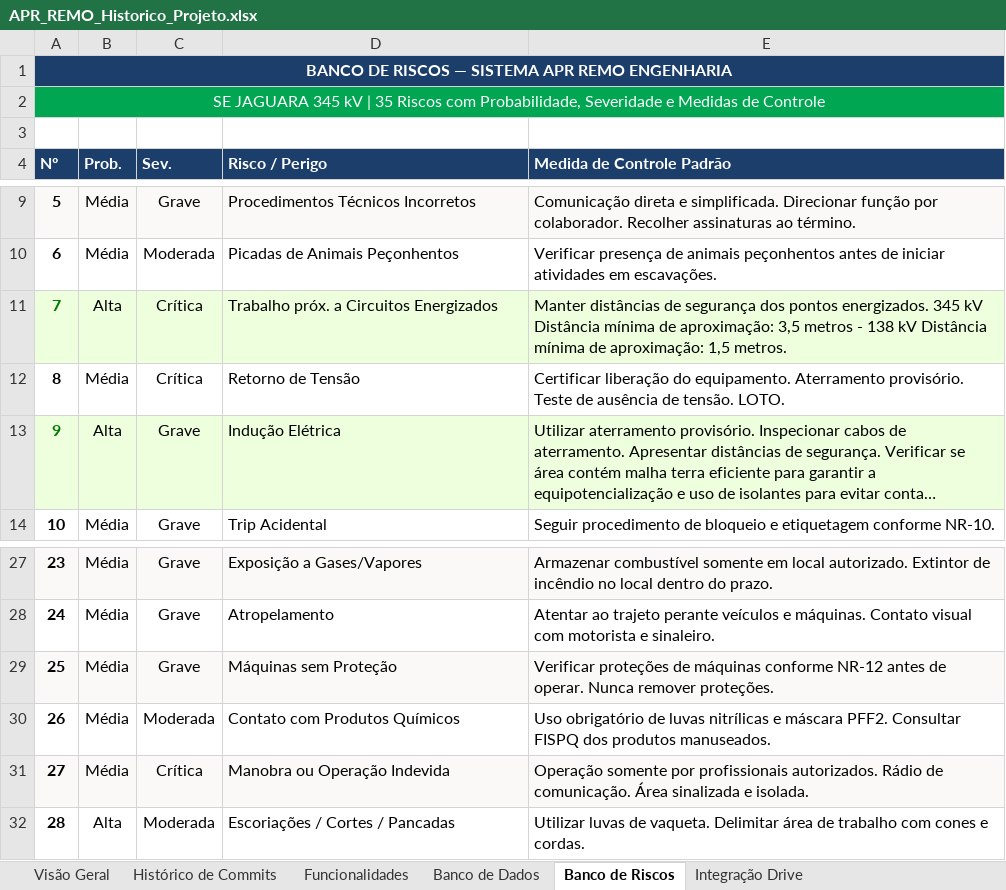
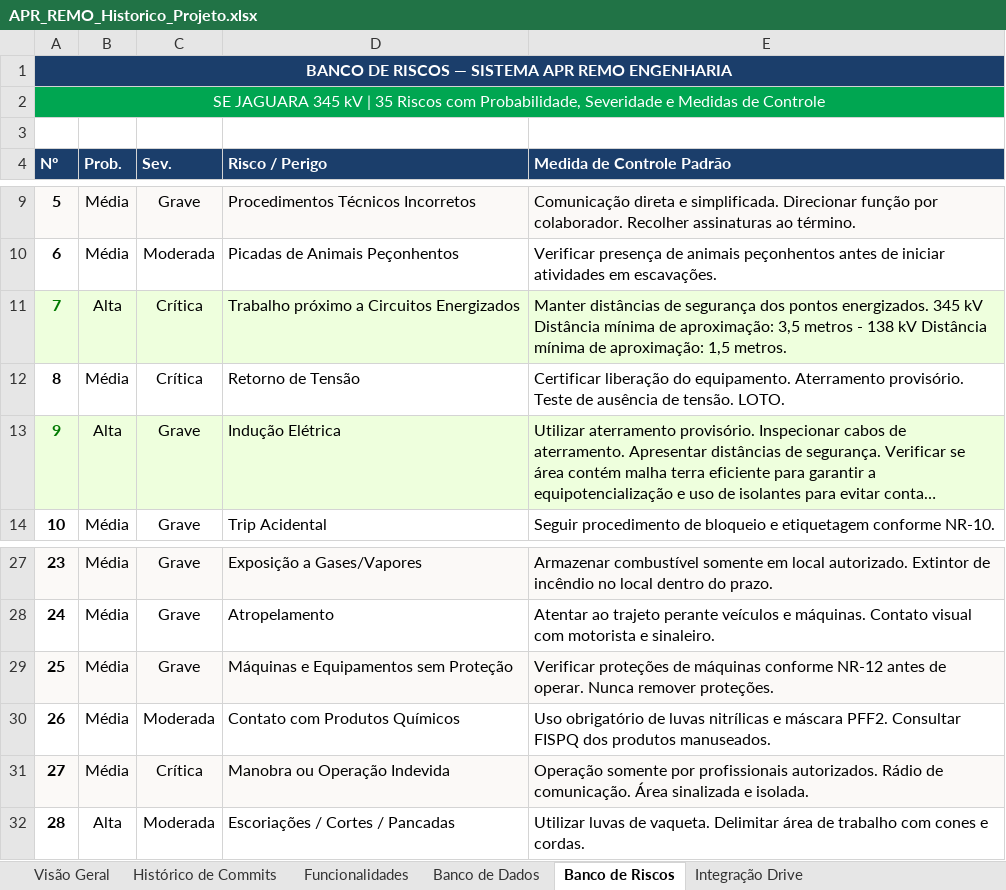
Before and after one commit to remo-apr/apr, an Excel workbook: APR_REMO_Historico_Projeto.xlsx, sheet Banco de Riscos, drawn as a sheet; only a part is shown, gaps mark what is left out; long unchanged cells end in …; values as stored, in another font and other column widths than the file's, no borders; the diff names each change by its address in the sheet, - before the commit and + after, or states it on an @@ line.

```diff
--- a/APR_REMO_Historico_Projeto.xlsx (sheet Banco de Riscos)
+++ b/APR_REMO_Historico_Projeto.xlsx (sheet Banco de Riscos)
-D11 (Risco / Perigo): Trabalho próx. a Circuitos Energizados
+D11 (Risco / Perigo): Trabalho próximo a Circuitos Energizados
-D29 (Risco / Perigo): Máquinas sem Proteção
+D29 (Risco / Perigo): Máquinas e Equipamentos sem Proteção
```
Also changed, not shown: sheet Histórico de Commits, sheet Visão Geral, 2 other files.
